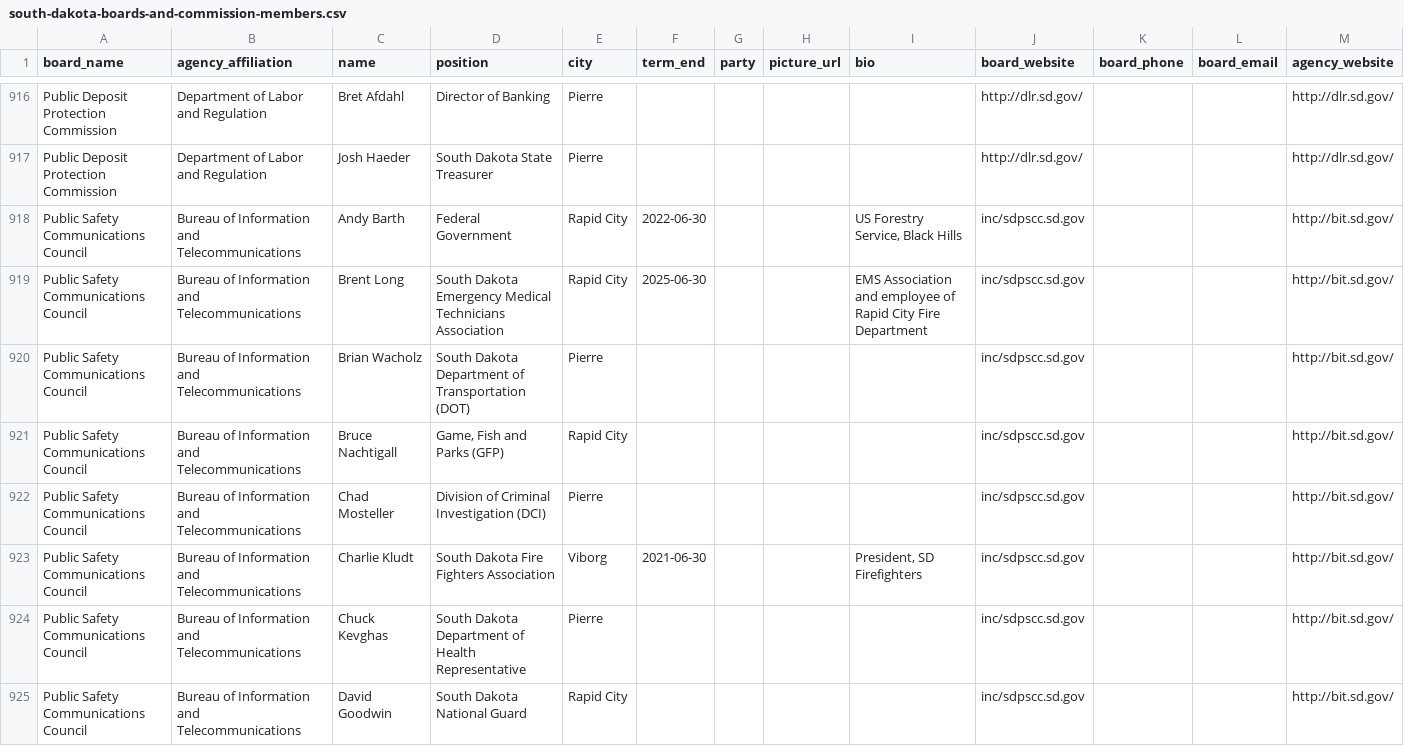
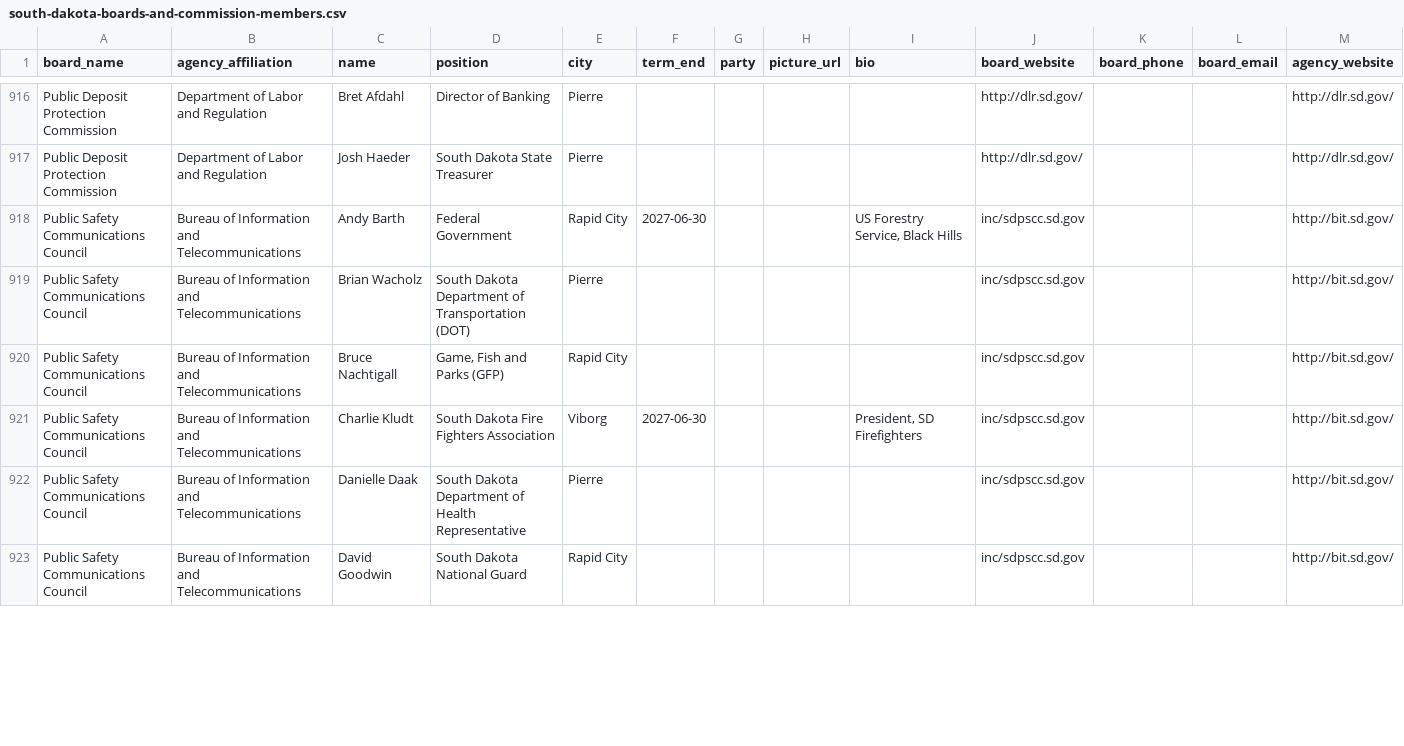
Before and after one commit to cjwinchester/south-dakota-boards-commissions, a CSV file: south-dakota-boards-and-commission-members.csv, drawn as a sheet; only a part is shown, gaps mark what is left out; the diff covers the shown part only.

```diff
--- a/south-dakota-boards-and-commission-members.csv
+++ b/south-dakota-boards-and-commission-members.csv
@@ -917,9 +917,7 @@ Public Deposit Protection Commission,Department of Labor and Regulation,Bret Afd
 Public Deposit Protection Commission,Department of Labor and Regulation,Josh Haeder,South Dakota State Treasurer,Pierre,,,,,http://dlr.sd.gov/,,,http://dlr.sd.gov/
-Public Safety Communications Council,Bureau of Information and Telecommunications,Andy Barth,Federal Government,Rapid City,2022-06-30,,,"US Forestry Service, Black Hills",inc/sdpscc.sd.gov,,,http://bit.sd.gov/
-Public Safety Communications Council,Bureau of Information and Telecommunications,Brent Long,South Dakota Emergency Medical Technicians Association,Rapid City,2025-06-30,,,EMS Association and employee of Rapid City Fire Department,inc/sdpscc.sd.gov,,,http://bit.sd.gov/
+Public Safety Communications Council,Bureau of Information and Telecommunications,Andy Barth,Federal Government,Rapid City,2027-06-30,,,"US Forestry Service, Black Hills",inc/sdpscc.sd.gov,,,http://bit.sd.gov/
 Public Safety Communications Council,Bureau of Information and Telecommunications,Brian Wacholz,South Dakota Department of Transportation (DOT),Pierre,,,,,inc/sdpscc.sd.gov,,,http://bit.sd.gov/
 Public Safety Communications Council,Bureau of Information and Telecommunications,Bruce Nachtigall,"Game, Fish and Parks (GFP)",Rapid City,,,,,inc/sdpscc.sd.gov,,,http://bit.sd.gov/
-Public Safety Communications Council,Bureau of Information and Telecommunications,Chad Mosteller,Division of Criminal Investigation (DCI),Pierre,,,,,inc/sdpscc.sd.gov,,,http://bit.sd.gov/
-Public Safety Communications Council,Bureau of Information and Telecommunications,Charlie Kludt,South Dakota Fire Fighters Association,Viborg,2021-06-30,,,"President, SD Firefighters",inc/sdpscc.sd.gov,,,http://bit.sd.gov/
-Public Safety Communications Council,Bureau of Information and Telecommunications,Chuck Kevghas,South Dakota Department of Health Representative,Pierre,,,,,inc/sdpscc.sd.gov,,,http://bit.sd.gov/
+Public Safety Communications Council,Bureau of Information and Telecommunications,Charlie Kludt,South Dakota Fire Fighters Association,Viborg,2027-06-30,,,"President, SD Firefighters",inc/sdpscc.sd.gov,,,http://bit.sd.gov/
+Public Safety Communications Council,Bureau of Information and Telecommunications,Danielle Daak,South Dakota Department of Health Representative,Pierre,,,,,inc/sdpscc.sd.gov,,,http://bit.sd.gov/
 Public Safety Communications Council,Bureau of Information and Telecommunications,David Goodwin,South Dakota National Guard,Rapid City,,,,,inc/sdpscc.sd.gov,,,http://bit.sd.gov/
```
Also changed, not shown: 8 added rows, 6 removed rows and 19 edited cells elsewhere in this file.
